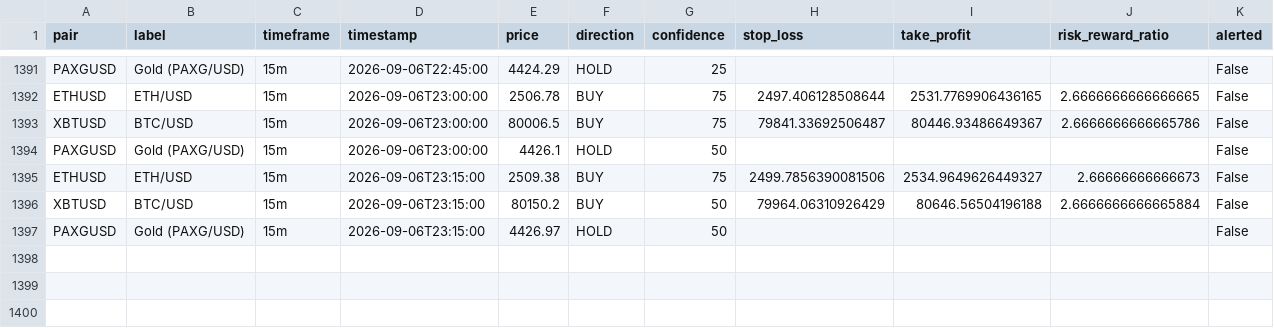
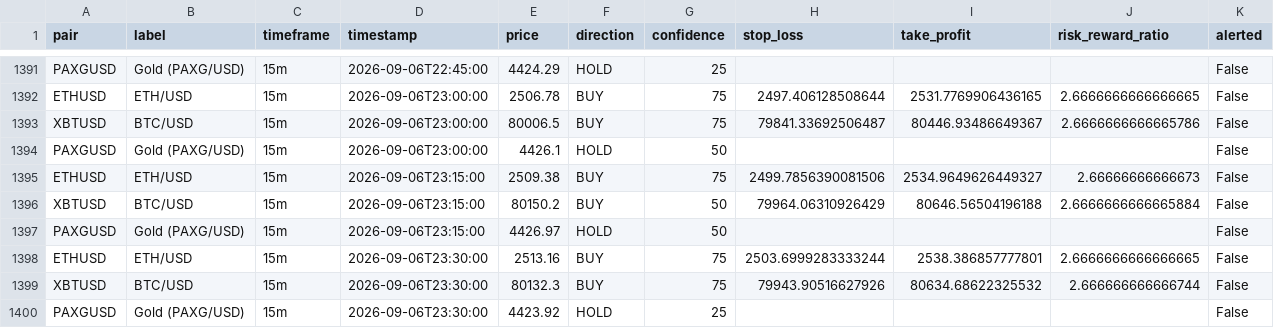
Before and after one commit to DaoLordLectrik/Sika-V2, a CSV file: data/signals_log.csv, drawn as a sheet; only a part is shown, gaps mark what is left out; rows hold the shown columns only; the diff names each change by its address in the sheet, - before the commit and + after, or states it on an @@ line.

```diff
--- a/data/signals_log.csv
+++ b/data/signals_log.csv
+row 1398: ETHUSD | ETH/USD | 15m | 2026-09-06T23:30:00 | 2513.16 | BUY | 75 | 2503.6999283333244 | 2538.386857777801 | 2.6666666666666665 | False
+row 1399: XBTUSD | BTC/USD | 15m | 2026-09-06T23:30:00 | 80132.3 | BUY | 75 | 79943.90516627926 | 80634.68622325532 | 2.666666666666744 | False
+row 1400: PAXGUSD | Gold (PAXG/USD) | 15m | 2026-09-06T23:30:00 | 4423.92 | HOLD | 25 |  |  |  | False
```
Also changed, not shown: 1 other file.
